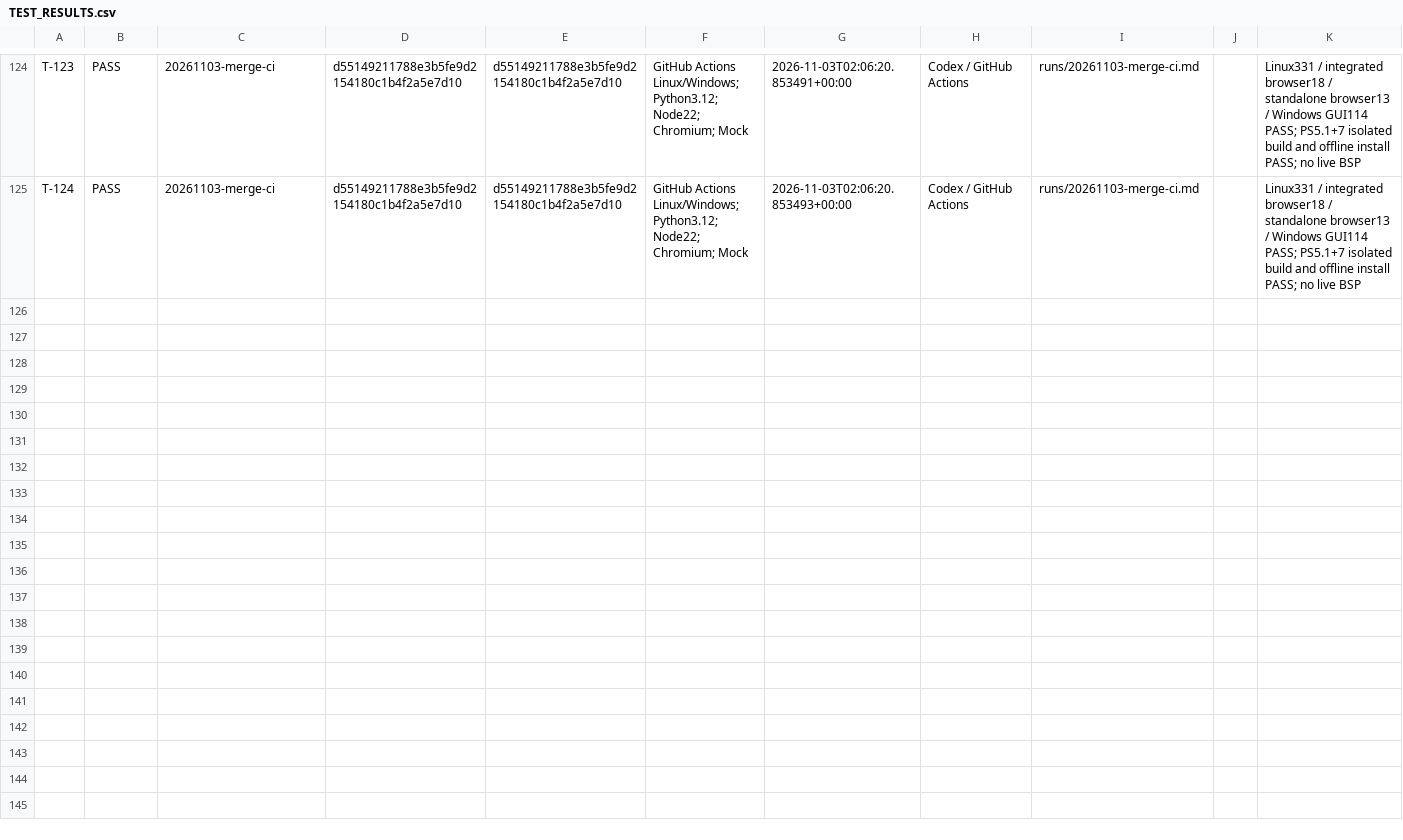
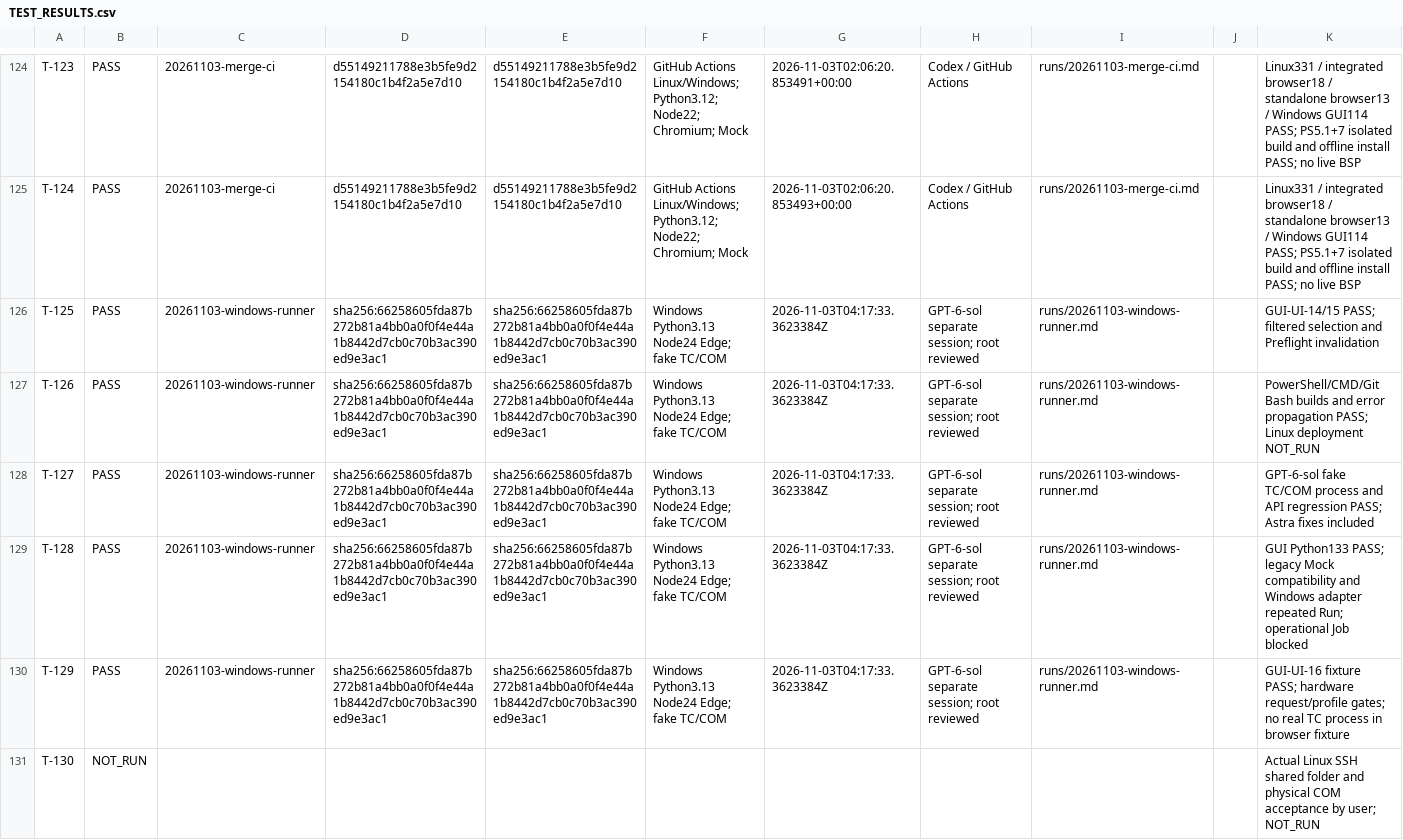
Before and after one commit to graycoral/bsp_os_upgrade_dashboard, a CSV file: docs/testing/TEST_RESULTS.csv, drawn as a sheet; only a part is shown, gaps mark what is left out; the diff names each change by its address in the sheet, - before the commit and + after, or states it on an @@ line.

Commit message:
feat: add Windows TC runner, build scripts, and select-all controls

```diff
--- a/docs/testing/TEST_RESULTS.csv
+++ b/docs/testing/TEST_RESULTS.csv
+row 126: T-125 | PASS | 20261103-windows-runner | sha256:66258605fda87b272b81a4bb0a0f0f4e44a1b8442d7cb0c70b3ac390ed9e3ac1 | sha256:66258605fda87b272b81a4bb0a0f0f4e44a1b8442d7cb0c70b3ac390ed9e3ac1 | Windows Python3.13 Node24 Edge; fake TC/COM | 2026-11-03T04:17:33.3623384Z | GPT-6-sol separate session; root reviewed | runs/20261103-windows-runner.md |  | GUI-UI-14/15 PASS; filtered selection and Preflight invalidation
+row 127: T-126 | PASS | 20261103-windows-runner | sha256:66258605fda87b272b81a4bb0a0f0f4e44a1b8442d7cb0c70b3ac390ed9e3ac1 | sha256:66258605fda87b272b81a4bb0a0f0f4e44a1b8442d7cb0c70b3ac390ed9e3ac1 | Windows Python3.13 Node24 Edge; fake TC/COM | 2026-11-03T04:17:33.3623384Z | GPT-6-sol separate session; root reviewed | runs/20261103-windows-runner.md |  | PowerShell/CMD/Git Bash builds and error propagation PASS; Linux deployment NOT_RUN
+row 128: T-127 | PASS | 20261103-windows-runner | sha256:66258605fda87b272b81a4bb0a0f0f4e44a1b8442d7cb0c70b3ac390ed9e3ac1 | sha256:66258605fda87b272b81a4bb0a0f0f4e44a1b8442d7cb0c70b3ac390ed9e3ac1 | Windows Python3.13 Node24 Edge; fake TC/COM | 2026-11-03T04:17:33.3623384Z | GPT-6-sol separate session; root reviewed | runs/20261103-windows-runner.md |  | GPT-6-sol fake TC/COM process and API regression PASS; Astra fixes included
+row 129: T-128 | PASS | 20261103-windows-runner | sha256:66258605fda87b272b81a4bb0a0f0f4e44a1b8442d7cb0c70b3ac390ed9e3ac1 | sha256:66258605fda87b272b81a4bb0a0f0f4e44a1b8442d7cb0c70b3ac390ed9e3ac1 | Windows Python3.13 Node24 Edge; fake TC/COM | 2026-11-03T04:17:33.3623384Z | GPT-6-sol separate session; root reviewed | runs/20261103-windows-runner.md |  | GUI Python133 PASS; legacy Mock compatibility and Windows adapter repeated Run; operational Job blocked
+row 130: T-129 | PASS | 20261103-windows-runner | sha256:66258605fda87b272b81a4bb0a0f0f4e44a1b8442d7cb0c70b3ac390ed9e3ac1 | sha256:66258605fda87b272b81a4bb0a0f0f4e44a1b8442d7cb0c70b3ac390ed9e3ac1 | Windows Python3.13 Node24 Edge; fake TC/COM | 2026-11-03T04:17:33.3623384Z | GPT-6-sol separate session; root reviewed | runs/20261103-windows-runner.md |  | GUI-UI-16 fixture PASS; hardware request/profile gates; no real TC process in browser fixture
+row 131: T-130 | NOT_RUN |  |  |  |  |  |  |  |  | Actual Linux SSH shared folder and physical COM acceptance by user; NOT_RUN
```
Also changed, not shown: 58 other files.
